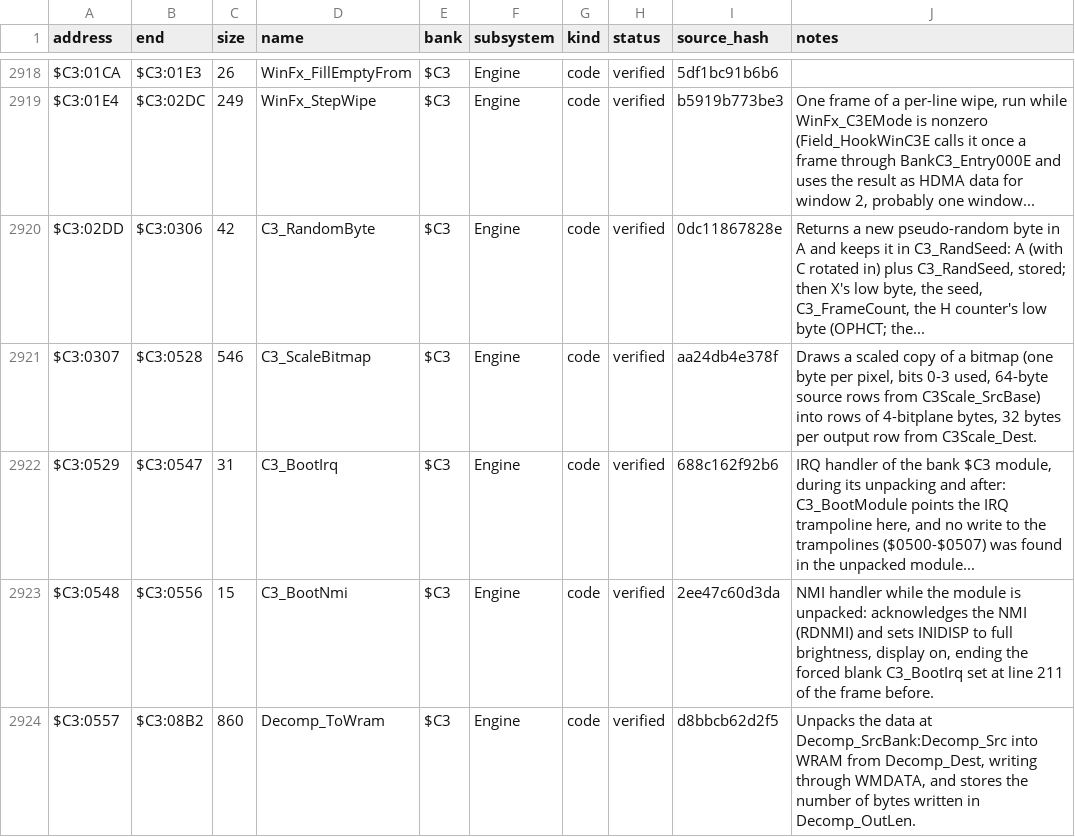
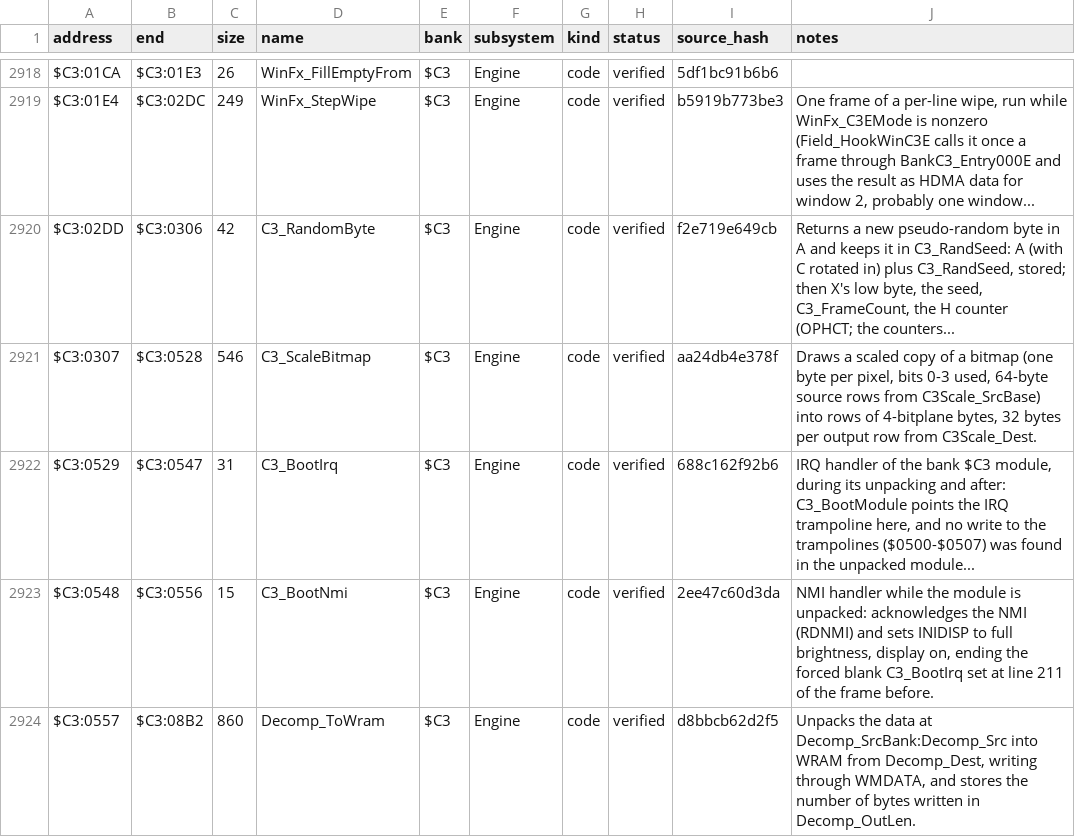
Before and after one commit to ThisIsAkill/Kajar-site, a CSV file: data/functions.csv, drawn as a sheet; only a part is shown, gaps mark what is left out.

Commit message:
Update Kajar: module batch 2, the data survey

```diff
--- a/data/functions.csv
+++ b/data/functions.csv
@@ -2919,3 +2919,3 @@ $C3:01CA,$C3:01E3,26,WinFx_FillEmptyFrom,$C3,Engine,code,verified,5df1bc91b6b6,
 $C3:01E4,$C3:02DC,249,WinFx_StepWipe,$C3,Engine,code,verified,b5919b773be3,"One frame of a per-line wipe, run while WinFx_C3EMode is nonzero (Field_HookWinC3E calls it once a frame through BankC3_Entry000E and uses the result as HDMA data for window 2, probably one window..."
-$C3:02DD,$C3:0306,42,C3_RandomByte,$C3,Engine,code,verified,0dc11867828e,"Returns a new pseudo-random byte in A and keeps it in C3_RandSeed: A (with C rotated in) plus C3_RandSeed, stored; then X's low byte, the seed, C3_FrameCount, the H counter's low byte (OPHCT; the..."
+$C3:02DD,$C3:0306,42,C3_RandomByte,$C3,Engine,code,verified,f2e719e649cb,"Returns a new pseudo-random byte in A and keeps it in C3_RandSeed: A (with C rotated in) plus C3_RandSeed, stored; then X's low byte, the seed, C3_FrameCount, the H counter (OPHCT; the counters..."
 $C3:0307,$C3:0528,546,C3_ScaleBitmap,$C3,Engine,code,verified,aa24db4e378f,"Draws a scaled copy of a bitmap (one byte per pixel, bits 0-3 used, 64-byte source rows from C3Scale_SrcBase) into rows of 4-bitplane bytes, 32 bytes per output row from C3Scale_Dest."
```
Also changed, not shown: 7 other files.
